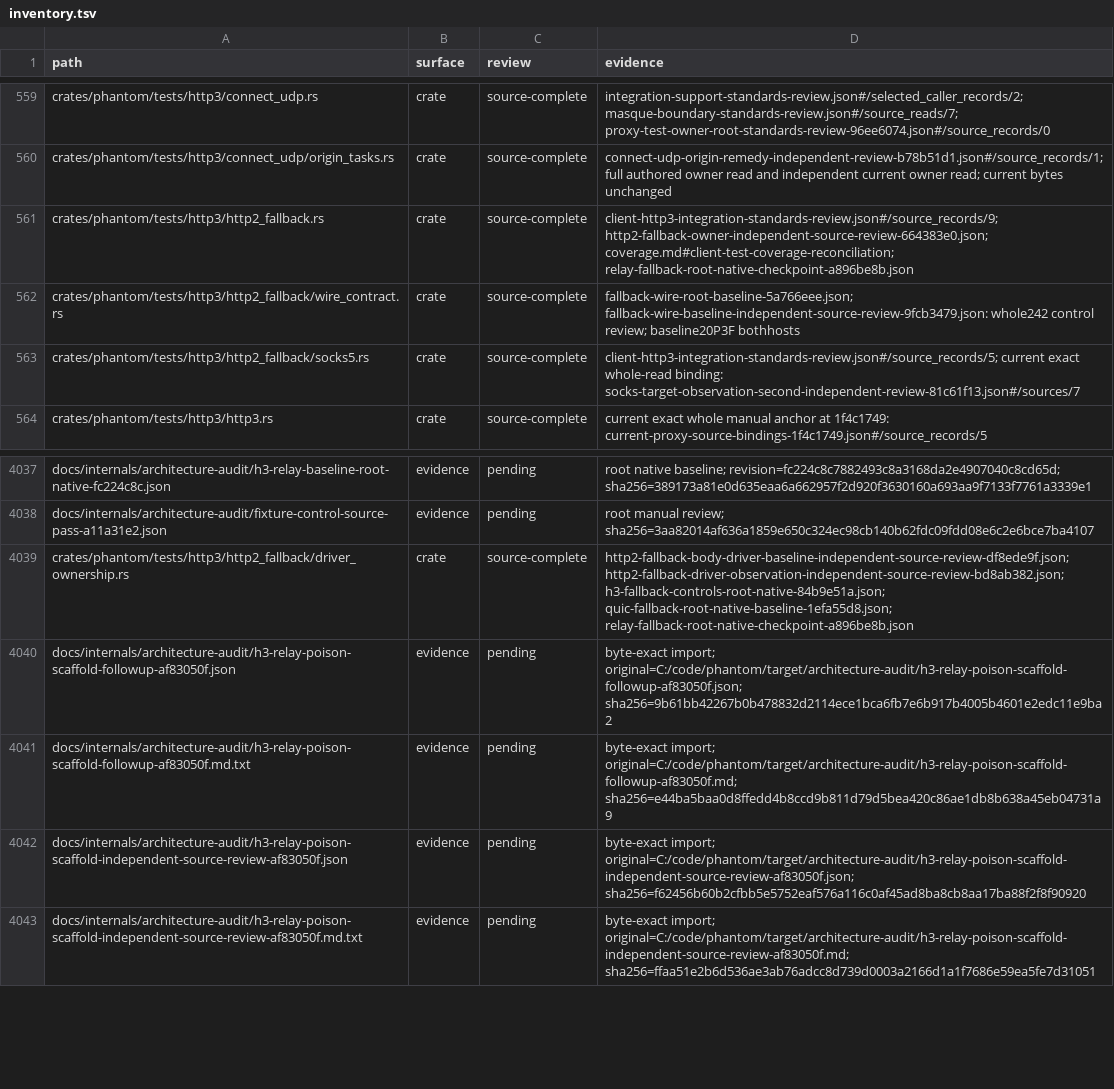
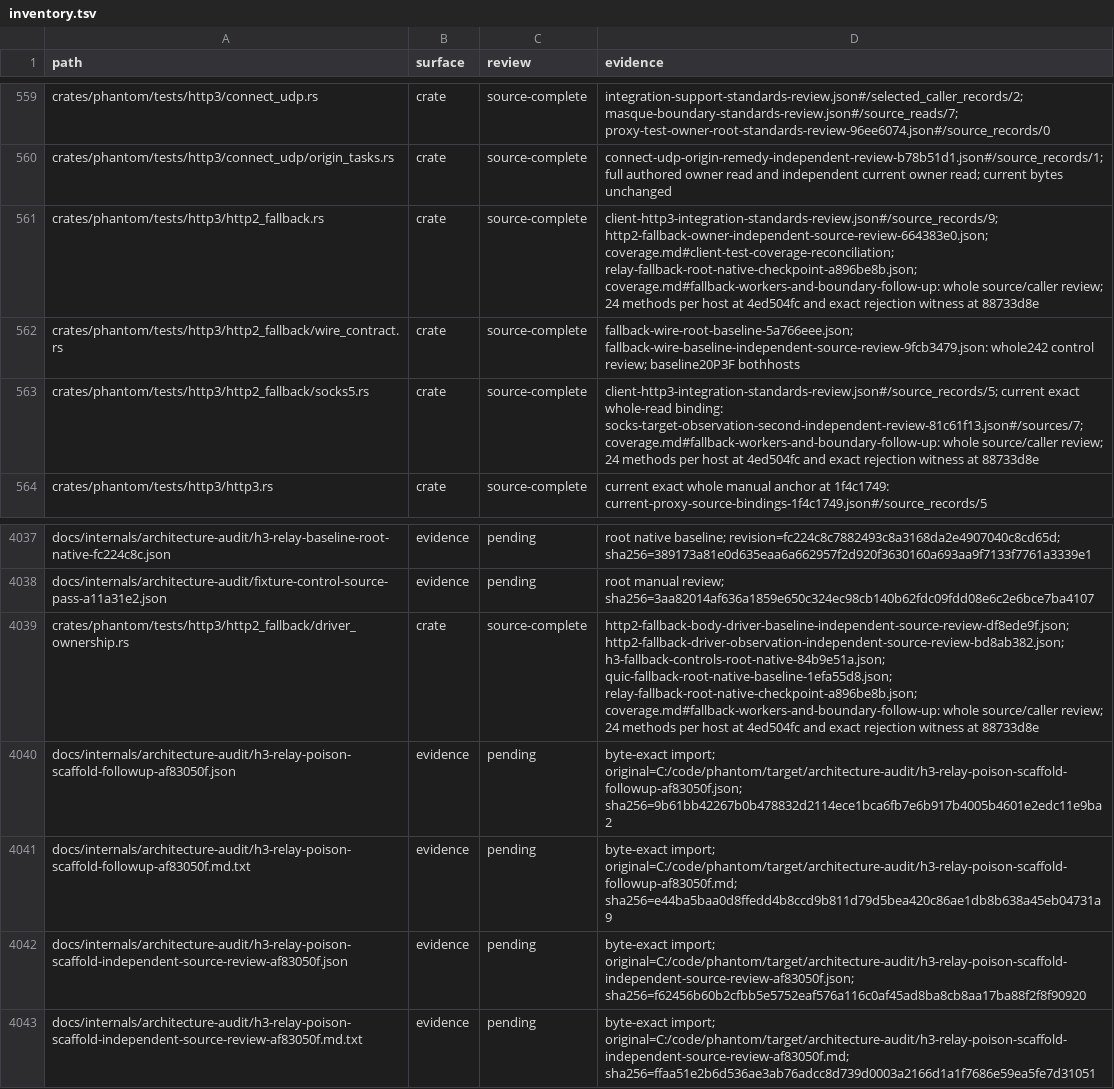
Before and after one commit to bywayhq/phantom, a TSV file: docs/internals/architecture-audit/inventory.tsv, drawn as a sheet; only a part is shown, gaps mark what is left out.

Commit message:
docs(audit): record fallback repairs and boundary findings

```diff
--- a/docs/internals/architecture-audit/inventory.tsv
+++ b/docs/internals/architecture-audit/inventory.tsv
@@ -560,5 +560,5 @@ crates/phantom/tests/http3/connect_udp.rs	crate	source-complete	integration-supp
 crates/phantom/tests/http3/connect_udp/origin_tasks.rs	crate	source-complete	connect-udp-origin-remedy-independent-review-b78b51d1.json#/source_records/1; full authored owner read and independent current owner read; current bytes unchanged
-crates/phantom/tests/http3/http2_fallback.rs	crate	source-complete	client-http3-integration-standards-review.json#/source_records/9; http2-fallback-owner-independent-source-review-664383e0.json; coverage.md#client-test-coverage-reconciliation; relay-fallback-root-native-checkpoint-a896be8b.json
+crates/phantom/tests/http3/http2_fallback.rs	crate	source-complete	client-http3-integration-standards-review.json#/source_records/9; http2-fallback-owner-independent-source-review-664383e0.json; coverage.md#client-test-coverage-reconciliation; relay-fallback-root-native-checkpoint-a896be8b.json; coverage.md#fallback-workers-and-boundary-follow-up: whole source/caller review; 24 methods per host at 4ed504fc and exact rejection witness at 88733d8e
 crates/phantom/tests/http3/http2_fallback/wire_contract.rs	crate	source-complete	fallback-wire-root-baseline-5a766eee.json; fallback-wire-baseline-independent-source-review-9fcb3479.json: whole242 control review; baseline20P3F bothhosts
-crates/phantom/tests/http3/http2_fallback/socks5.rs	crate	source-complete	client-http3-integration-standards-review.json#/source_records/5; current exact whole-read binding: socks-target-observation-second-independent-review-81c61f13.json#/sources/7
+crates/phantom/tests/http3/http2_fallback/socks5.rs	crate	source-complete	client-http3-integration-standards-review.json#/source_records/5; current exact whole-read binding: socks-target-observation-second-independent-review-81c61f13.json#/sources/7; coverage.md#fallback-workers-and-boundary-follow-up: whole source/caller review; 24 methods per host at 4ed504fc and exact rejection witness at 88733d8e
 crates/phantom/tests/http3/http3.rs	crate	source-complete	current exact whole manual anchor at 1f4c1749: current-proxy-source-bindings-1f4c1749.json#/source_records/5
@@ -4038,3 +4038,3 @@ docs/internals/architecture-audit/h3-relay-baseline-root-native-fc224c8c.json	ev
 docs/internals/architecture-audit/fixture-control-source-pass-a11a31e2.json	evidence	pending	root manual review; sha256=3aa82014af636a1859e650c324ec98cb140b62fdc09fdd08e6c2e6bce7ba4107
-crates/phantom/tests/http3/http2_fallback/driver_ownership.rs	crate	source-complete	http2-fallback-body-driver-baseline-independent-source-review-df8ede9f.json; http2-fallback-driver-observation-independent-source-review-bd8ab382.json; h3-fallback-controls-root-native-84b9e51a.json; quic-fallback-root-native-baseline-1efa55d8.json; relay-fallback-root-native-checkpoint-a896be8b.json
+crates/phantom/tests/http3/http2_fallback/driver_ownership.rs	crate	source-complete	http2-fallback-body-driver-baseline-independent-source-review-df8ede9f.json; http2-fallback-driver-observation-independent-source-review-bd8ab382.json; h3-fallback-controls-root-native-84b9e51a.json; quic-fallback-root-native-baseline-1efa55d8.json; relay-fallback-root-native-checkpoint-a896be8b.json; coverage.md#fallback-workers-and-boundary-follow-up: whole source/caller review; 24 methods per host at 4ed504fc and exact rejection witness at 88733d8e
 docs/internals/architecture-audit/h3-relay-poison-scaffold-followup-af83050f.json	evidence	pending	byte-exact import; original=C:/code/phantom/target/architecture-audit/h3-relay-poison-scaffold-followup-af83050f.json; sha256=9b61bb42267b0b478832d2114ece1bca6fb7e6b917b4005b4601e2edc11e9ba2
```
Also changed, not shown: 2 other files.
